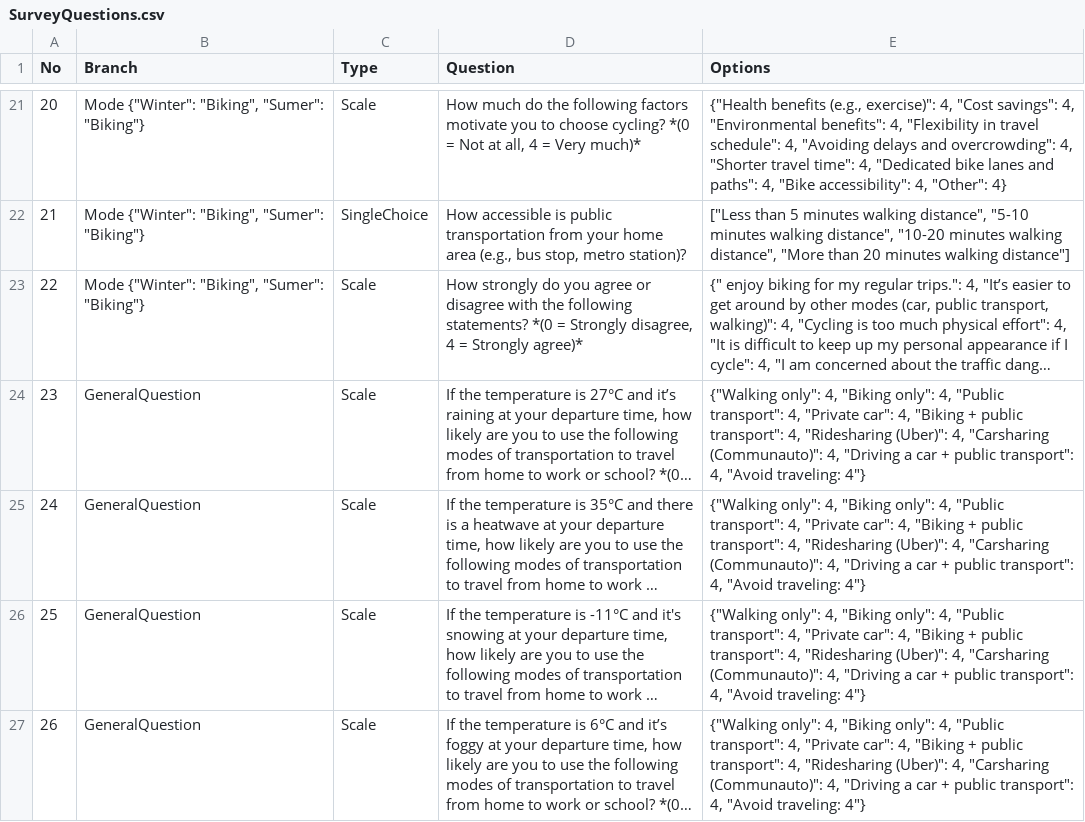
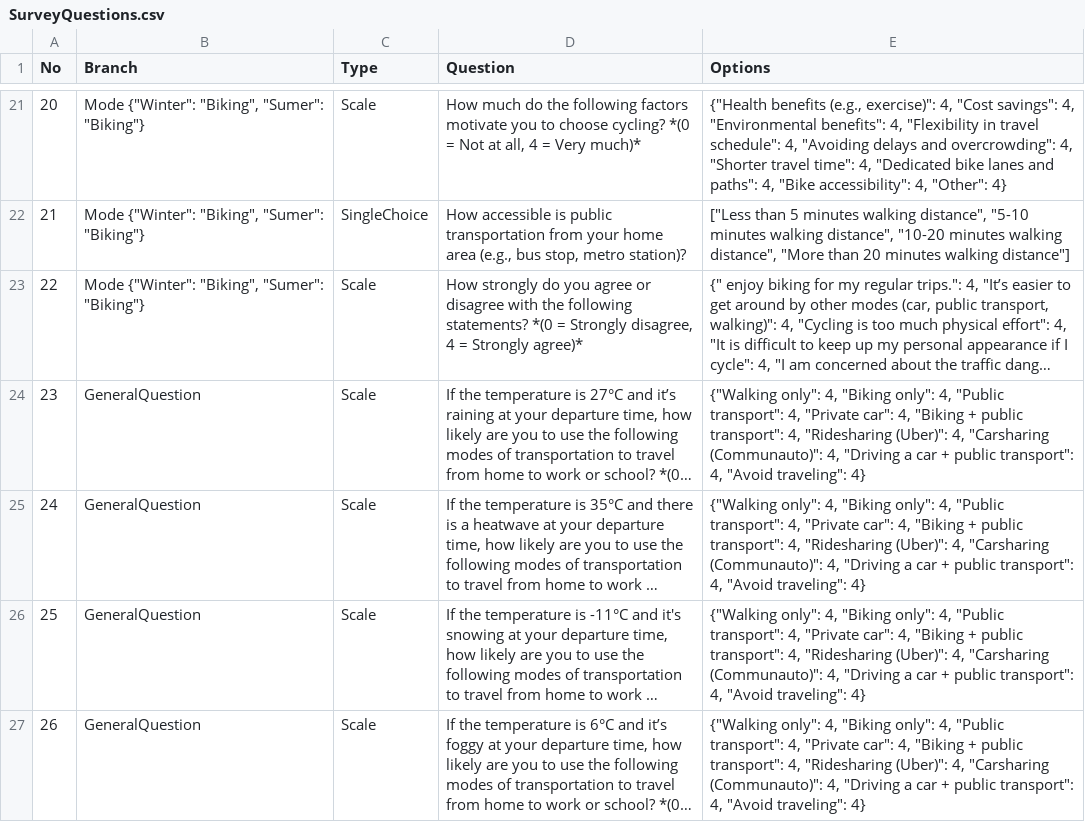
Before and after one commit to NorthWindBlow/ECCCSurveyBot, a CSV file: SurveyQuestions.csv, drawn as a sheet; only a part is shown, gaps mark what is left out; long unchanged cells end in …; the diff names each change by its address in the sheet, - before the commit and + after, or states it on an @@ line.

Commit message:
Update SurveyQuestions.csv

```diff
--- a/SurveyQuestions.csv
+++ b/SurveyQuestions.csv
-E24:E27 (Options): …4, "Avoid traveling: 4"}
+E24:E27 (Options): …4, "Avoid traveling": 4}
```
